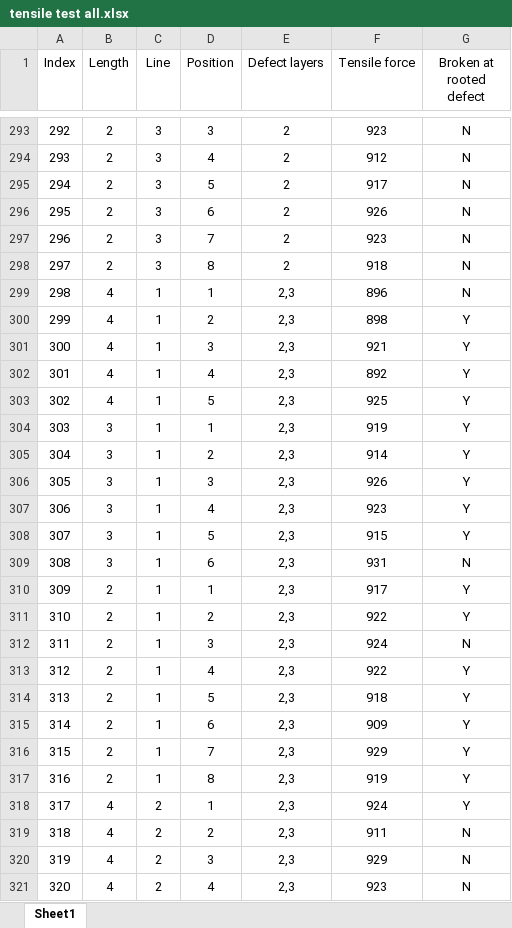
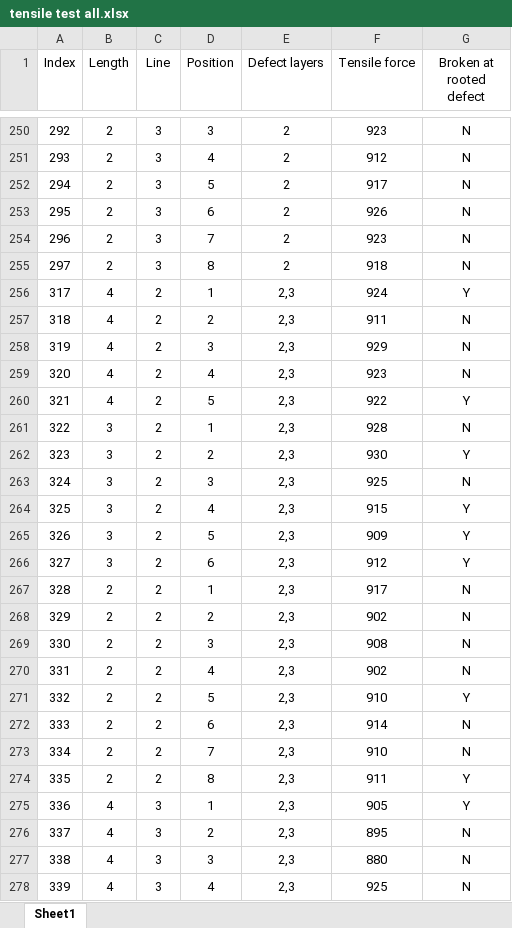
Before and after one commit to ARTS-Laboratory/Dataset-in-situ-monitoring-FFF-structures, an Excel workbook: Data/Dataset-1b/tensile test all.xlsx, sheet Sheet1, drawn as a sheet; only a part is shown, gaps mark what is left out; the shorter side is filled out with more unchanged rows; values as stored, in another font and other column widths than the file's, no borders; the diff covers the shown part only; the diff names each change by its address in the sheet, - before the commit and + after, or states it on an @@ line.

```diff
--- a/Data/Dataset-1b/tensile test all.xlsx (sheet Sheet1)
+++ b/Data/Dataset-1b/tensile test all.xlsx (sheet Sheet1)
-row 299: 298 | 4 | 1 | 1 | 2,3 | 896 | N
-row 300: 299 | 4 | 1 | 2 | 2,3 | 898 | Y
-row 301: 300 | 4 | 1 | 3 | 2,3 | 921 | Y
-row 302: 301 | 4 | 1 | 4 | 2,3 | 892 | Y
-row 303: 302 | 4 | 1 | 5 | 2,3 | 925 | Y
-row 304: 303 | 3 | 1 | 1 | 2,3 | 919 | Y
-row 305: 304 | 3 | 1 | 2 | 2,3 | 914 | Y
-row 306: 305 | 3 | 1 | 3 | 2,3 | 926 | Y
-row 307: 306 | 3 | 1 | 4 | 2,3 | 923 | Y
-row 308: 307 | 3 | 1 | 5 | 2,3 | 915 | Y
-row 309: 308 | 3 | 1 | 6 | 2,3 | 931 | N
-row 310: 309 | 2 | 1 | 1 | 2,3 | 917 | Y
-row 311: 310 | 2 | 1 | 2 | 2,3 | 922 | Y
-row 312: 311 | 2 | 1 | 3 | 2,3 | 924 | N
-row 313: 312 | 2 | 1 | 4 | 2,3 | 922 | Y
-row 314: 313 | 2 | 1 | 5 | 2,3 | 918 | Y
-row 315: 314 | 2 | 1 | 6 | 2,3 | 909 | Y
-row 316: 315 | 2 | 1 | 7 | 2,3 | 929 | Y
-row 317: 316 | 2 | 1 | 8 | 2,3 | 919 | Y
```
Also changed, not shown: 52 removed rows elsewhere in this sheet, Data/Dataset-1b/labels_updated.xlsx.
